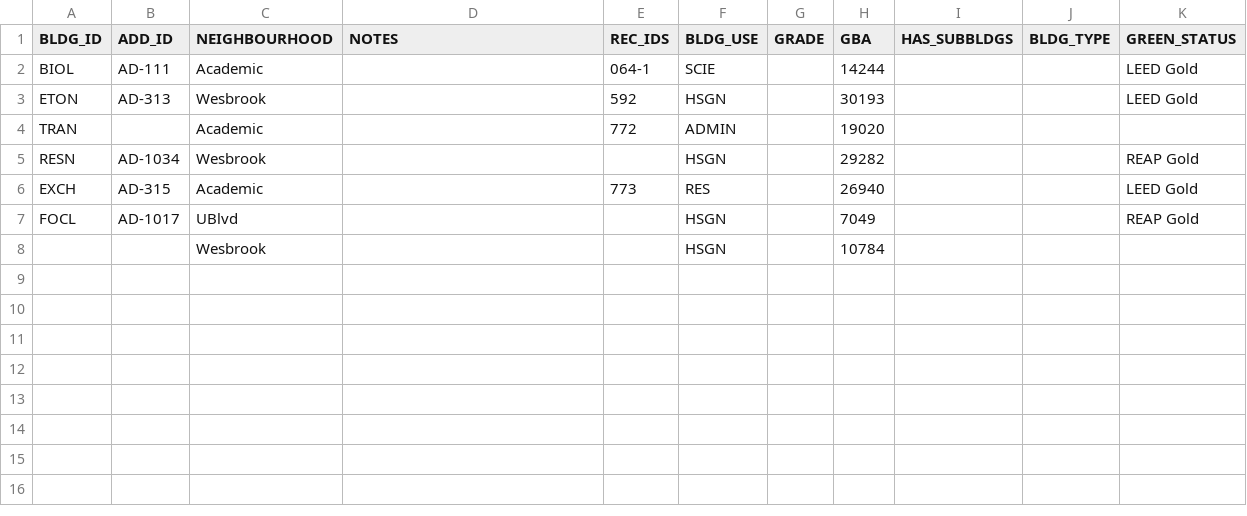
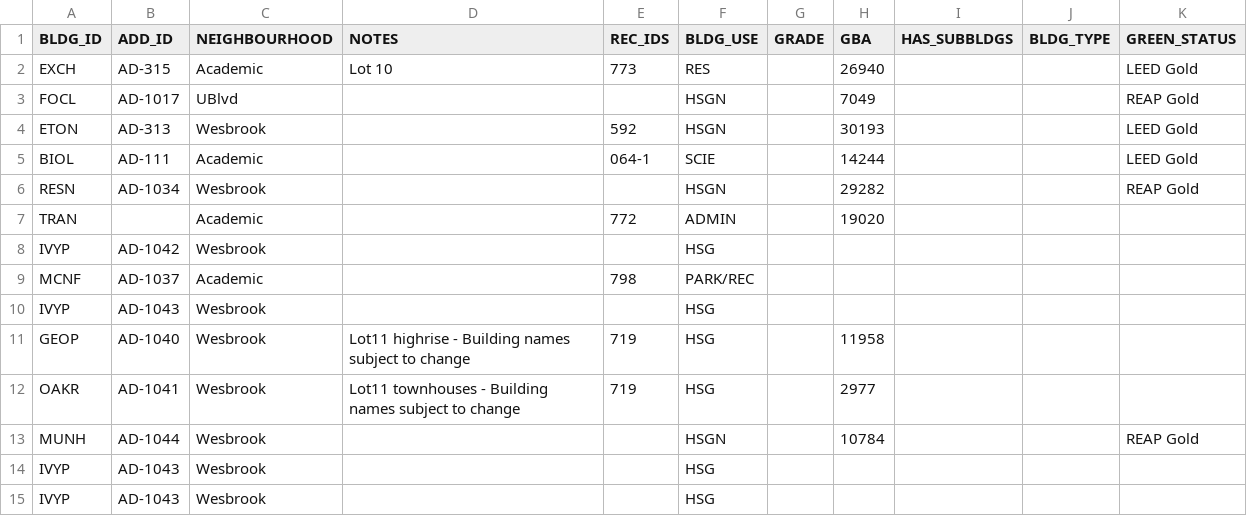
Before and after one commit to UBCGeodata/ubcv-buildings, a CSV file: csv/ubcv_buildings_uc.csv, drawn as a sheet.

```diff
--- a/csv/ubcv_buildings_uc.csv
+++ b/csv/ubcv_buildings_uc.csv
@@ -1,8 +1,15 @@
 BLDG_ID,ADD_ID,NEIGHBOURHOOD,NOTES,REC_IDS,BLDG_USE,GRADE,GBA,HAS_SUBBLDGS,BLDG_TYPE,GREEN_STATUS
+EXCH,AD-315,Academic,Lot 10,773,RES,,26940,,,LEED Gold
+FOCL,AD-1017,UBlvd,,,HSGN,,7049,,,REAP Gold
+ETON,AD-313,Wesbrook,,592,HSGN,,30193,,,LEED Gold
 BIOL,AD-111,Academic,,064-1,SCIE,,14244,,,LEED Gold
-ETON,AD-313,Wesbrook,,592,HSGN,,30193,,,LEED Gold
+RESN,AD-1034,Wesbrook,,,HSGN,,29282,,,REAP Gold
 TRAN,,Academic,,772,ADMIN,,19020,,,
-RESN,AD-1034,Wesbrook,,,HSGN,,29282,,,REAP Gold
-EXCH,AD-315,Academic,,773,RES,,26940,,,LEED Gold
-FOCL,AD-1017,UBlvd,,,HSGN,,7049,,,REAP Gold
-,,Wesbrook,,,HSGN,,10784,,,
+IVYP,AD-1042,Wesbrook,,,HSG,,,,,
+MCNF,AD-1037,Academic,,798,PARK/REC,,,,,
+IVYP,AD-1043,Wesbrook,,,HSG,,,,,
+GEOP,AD-1040,Wesbrook,Lot11 highrise - Building names subject to change,719,HSG,,11958,,,
+OAKR,AD-1041,Wesbrook,Lot11 townhouses - Building names subject to change,719,HSG,,2977,,,
+MUNH,AD-1044,Wesbrook,,,HSGN,,10784,,,REAP Gold
+IVYP,AD-1043,Wesbrook,,,HSG,,,,,
+IVYP,AD-1043,Wesbrook,,,HSG,,,,,
```
Also changed, not shown: csv/ubcv_building_records.csv, csv/ubcv_buildings.csv, 9 other files.
